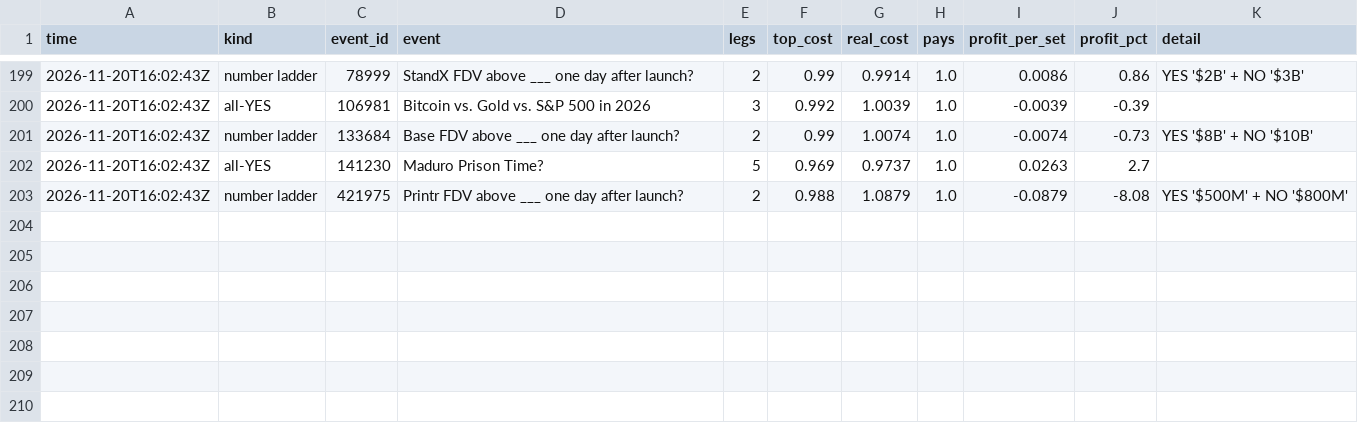
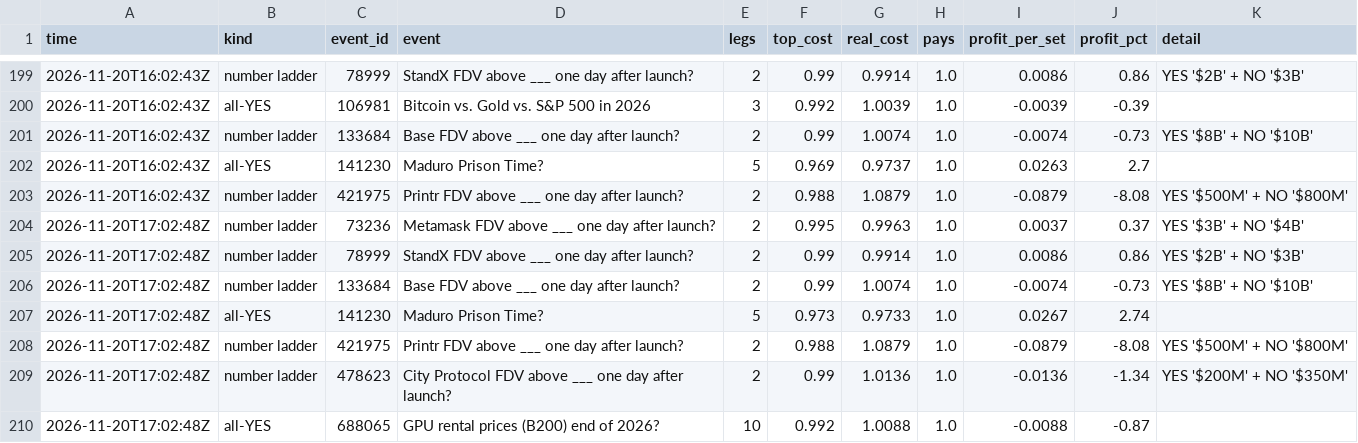
Before and after one commit to trendatrenda/polymarket-scanners, a CSV file: cp_log.csv, drawn as a sheet; only a part is shown, gaps mark what is left out; the diff names each change by its address in the sheet, - before the commit and + after, or states it on an @@ line.

```diff
--- a/cp_log.csv
+++ b/cp_log.csv
+row 204: 2026-11-20T17:02:48Z | number ladder | 73236 | Metamask FDV above ___ one day after launch? | 2 | 0.995 | 0.9963 | 1.0 | 0.0037 | 0.37 | YES '$3B' + NO '$4B'
+row 205: 2026-11-20T17:02:48Z | number ladder | 78999 | StandX FDV above ___ one day after launch? | 2 | 0.99 | 0.9914 | 1.0 | 0.0086 | 0.86 | YES '$2B' + NO '$3B'
+row 206: 2026-11-20T17:02:48Z | number ladder | 133684 | Base FDV above ___ one day after launch? | 2 | 0.99 | 1.0074 | 1.0 | -0.0074 | -0.73 | YES '$8B' + NO '$10B'
+row 207: 2026-11-20T17:02:48Z | all-YES | 141230 | Maduro Prison Time? | 5 | 0.973 | 0.9733 | 1.0 | 0.0267 | 2.74
+row 208: 2026-11-20T17:02:48Z | number ladder | 421975 | Printr FDV above ___ one day after launch? | 2 | 0.988 | 1.0879 | 1.0 | -0.0879 | -8.08 | YES '$500M' + NO '$800M'
+row 209: 2026-11-20T17:02:48Z | number ladder | 478623 | City Protocol FDV above ___ one day after launch? | 2 | 0.99 | 1.0136 | 1.0 | -0.0136 | -1.34 | YES '$200M' + NO '$350M'
+row 210: 2026-11-20T17:02:48Z | all-YES | 688065 | GPU rental prices (B200) end of 2026? | 10 | 0.992 | 1.0088 | 1.0 | -0.0088 | -0.87
```
Also changed, not shown: euro_paper_bets.csv, euro_paper_log.csv, 4 other files.
